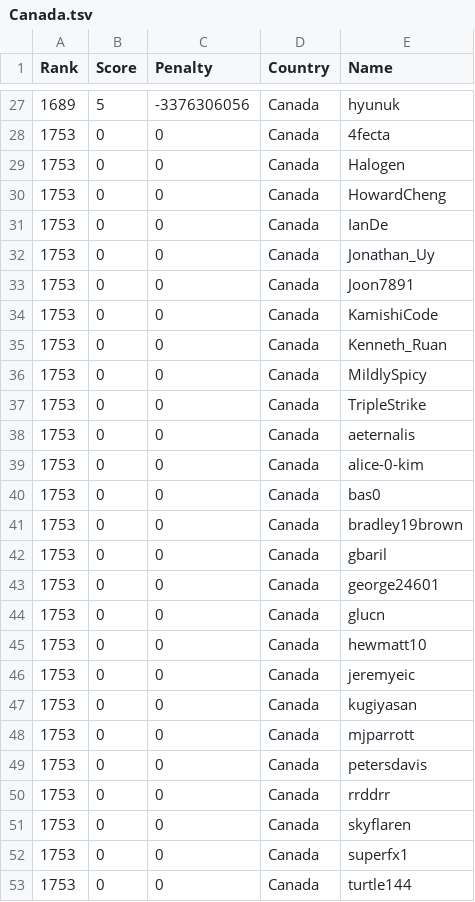
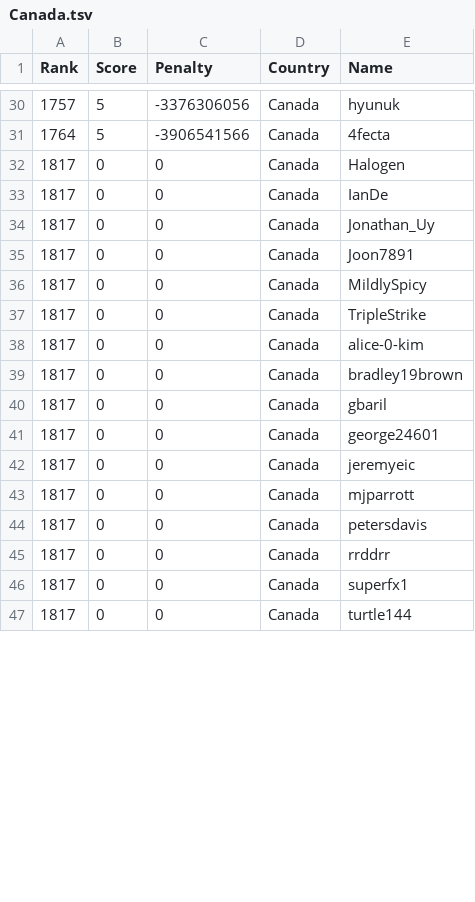
Before and after one commit to Sea-n/GCJ-score, a TSV file: 2020-Round1B/Canada.tsv, drawn as a sheet; only a part is shown, gaps mark what is left out; the diff covers the shown part only.

```diff
--- a/2020-Round1B/Canada.tsv
+++ b/2020-Round1B/Canada.tsv
@@ -27,27 +30,18 @@ Rank	Score	Penalty	Country	Name
-1689	5	-3376306056	Canada	hyunuk
-1753	0	0	Canada	4fecta
-1753	0	0	Canada	Halogen
-1753	0	0	Canada	HowardCheng
-1753	0	0	Canada	IanDe
-1753	0	0	Canada	Jonathan_Uy
-1753	0	0	Canada	Joon7891
-1753	0	0	Canada	KamishiCode
-1753	0	0	Canada	Kenneth_Ruan
-1753	0	0	Canada	MildlySpicy
-1753	0	0	Canada	TripleStrike
-1753	0	0	Canada	aeternalis
-1753	0	0	Canada	alice-0-kim
-1753	0	0	Canada	bas0
-1753	0	0	Canada	bradley19brown
-1753	0	0	Canada	gbaril
-1753	0	0	Canada	george24601
-1753	0	0	Canada	glucn
-1753	0	0	Canada	hewmatt10
-1753	0	0	Canada	jeremyeic
-1753	0	0	Canada	kugiyasan
-1753	0	0	Canada	mjparrott
-1753	0	0	Canada	petersdavis
-1753	0	0	Canada	rrddrr
-1753	0	0	Canada	skyflaren
-1753	0	0	Canada	superfx1
-1753	0	0	Canada	turtle144
+1757	5	-3376306056	Canada	hyunuk
+1764	5	-3906541566	Canada	4fecta
+1817	0	0	Canada	Halogen
+1817	0	0	Canada	IanDe
+1817	0	0	Canada	Jonathan_Uy
+1817	0	0	Canada	Joon7891
+1817	0	0	Canada	MildlySpicy
+1817	0	0	Canada	TripleStrike
+1817	0	0	Canada	alice-0-kim
+1817	0	0	Canada	bradley19brown
+1817	0	0	Canada	gbaril
+1817	0	0	Canada	george24601
+1817	0	0	Canada	jeremyeic
+1817	0	0	Canada	mjparrott
+1817	0	0	Canada	petersdavis
+1817	0	0	Canada	rrddrr
+1817	0	0	Canada	superfx1
+1817	0	0	Canada	turtle144
```
Also changed, not shown: 16 added rows, 1 removed row and 26 edited cells elsewhere in this file, 2020-Round1B/ALL.tsv, 2020-Round1B/Brazil.tsv, 8 other files.
